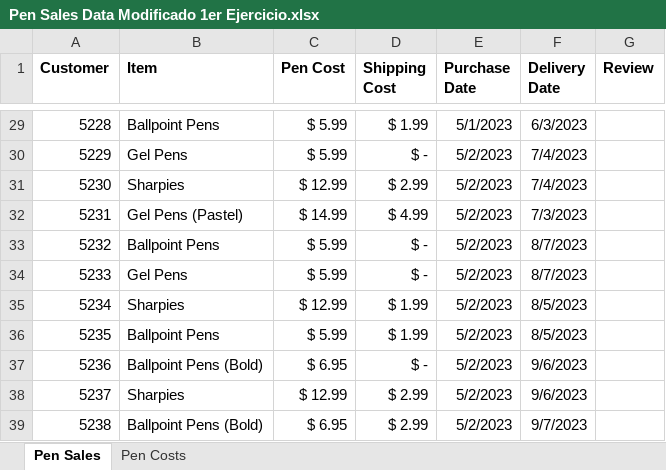
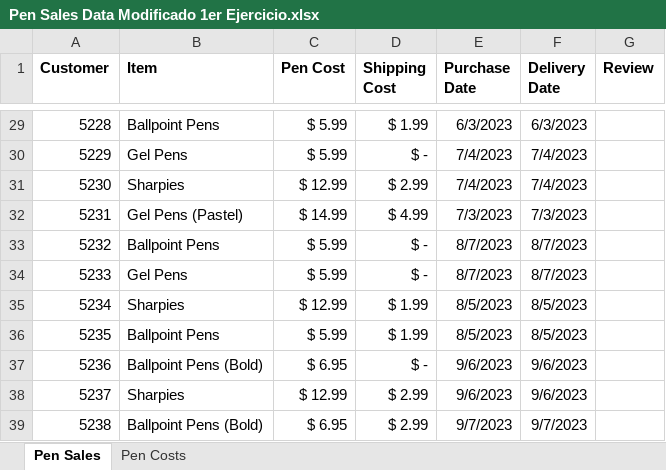
Before and after one commit to ReneUnam/Python, an Excel workbook: Data/Pen Sales Data Modificado 1er Ejercicio.xlsx, sheet Pen Sales, drawn as a sheet; only a part is shown, gaps mark what is left out; values as stored, in another font and other column widths than the file's, no borders; the diff covers the shown part only; the diff names each change by its address in the sheet, - before the commit and + after, or states it on an @@ line.

```diff
--- a/Data/Pen Sales Data Modificado 1er Ejercicio.xlsx (sheet Pen Sales)
+++ b/Data/Pen Sales Data Modificado 1er Ejercicio.xlsx (sheet Pen Sales)
-E29 (Purchase Date): 5/1/2023
+E29 (Purchase Date): 6/3/2023
-E30:E31 (Purchase Date): 5/2/2023
+E30:E31 (Purchase Date): 7/4/2023
-E32 (Purchase Date): 5/2/2023
+E32 (Purchase Date): 7/3/2023
-E33:E34 (Purchase Date): 5/2/2023
+E33:E34 (Purchase Date): 8/7/2023
-E35:E36 (Purchase Date): 5/2/2023
+E35:E36 (Purchase Date): 8/5/2023
-E37:E38 (Purchase Date): 5/2/2023
+E37:E38 (Purchase Date): 9/6/2023
-E39 (Purchase Date): 5/2/2023
+E39 (Purchase Date): 9/7/2023
```
Also changed, not shown: 27 edited cells elsewhere in this sheet, 1 other file.
